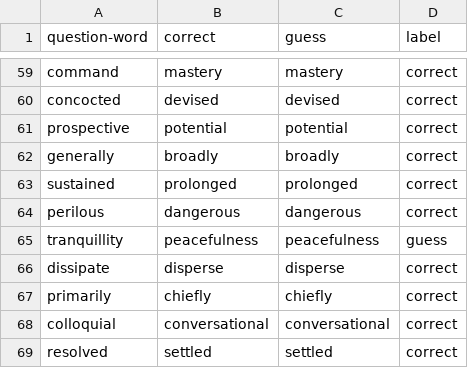
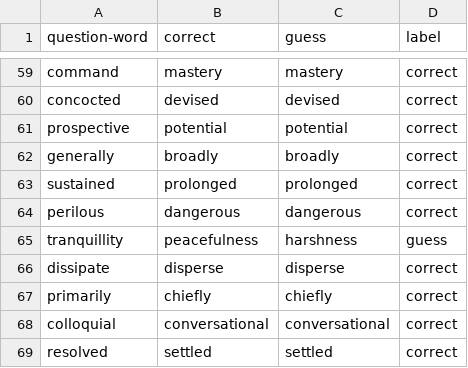
Before and after one commit to endnowfuhfu/A2COMP472, a CSV file: word2vec-google-news-300-details.csv, drawn as a sheet; only a part is shown, gaps mark what is left out.

```diff
--- a/word2vec-google-news-300-details.csv
+++ b/word2vec-google-news-300-details.csv
@@ -64,3 +64,3 @@ sustained,prolonged,prolonged,correct
 perilous,dangerous,dangerous,correct
-tranquillity,peacefulness,peacefulness,guess
+tranquillity,peacefulness,harshness,guess
 dissipate,disperse,disperse,correct
```
Also changed, not shown: analysis.csv, glove-twitter-200-details.csv, 1 other file.
